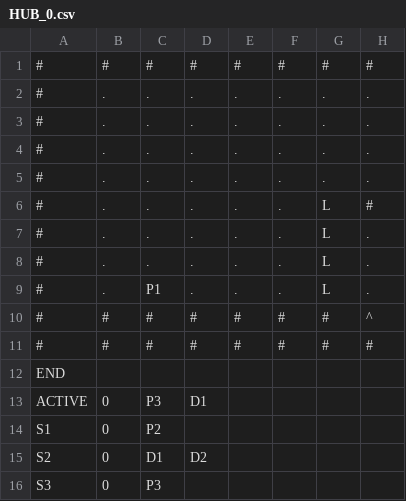
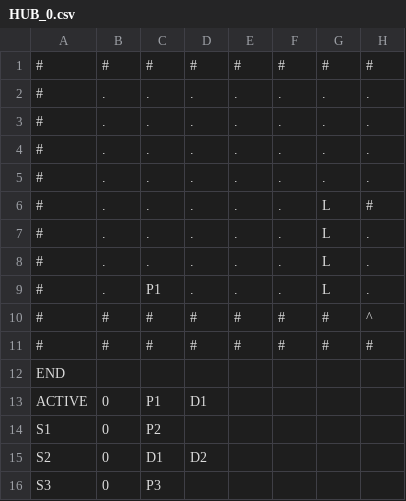
Before and after one commit to zmthy/play-dead, a CSV file: PlayDead_PSK/Platformer/Content/Story/HUB_0.csv, drawn as a sheet; only a part is shown; the diff names each change by its address in the sheet, - before the commit and + after, or states it on an @@ line.

```diff
--- a/PlayDead_PSK/Platformer/Content/Story/HUB_0.csv
+++ b/PlayDead_PSK/Platformer/Content/Story/HUB_0.csv
-C13: P3
+C13: P1
```
Also changed, not shown: 29 other files.
